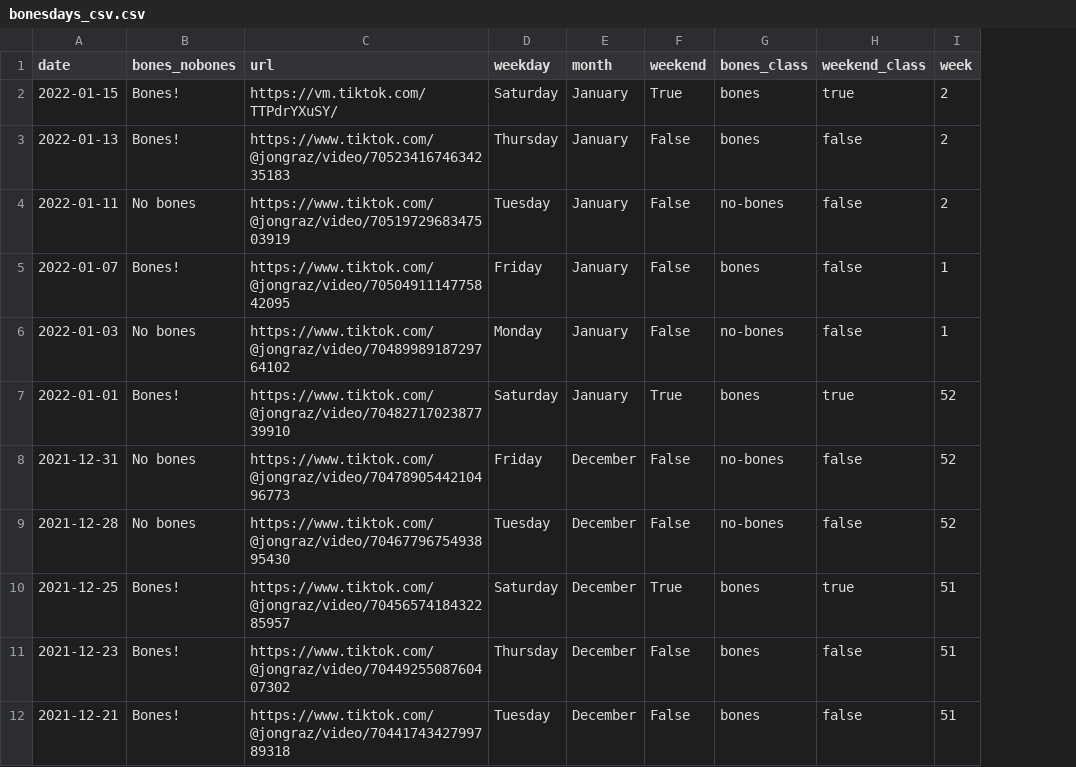
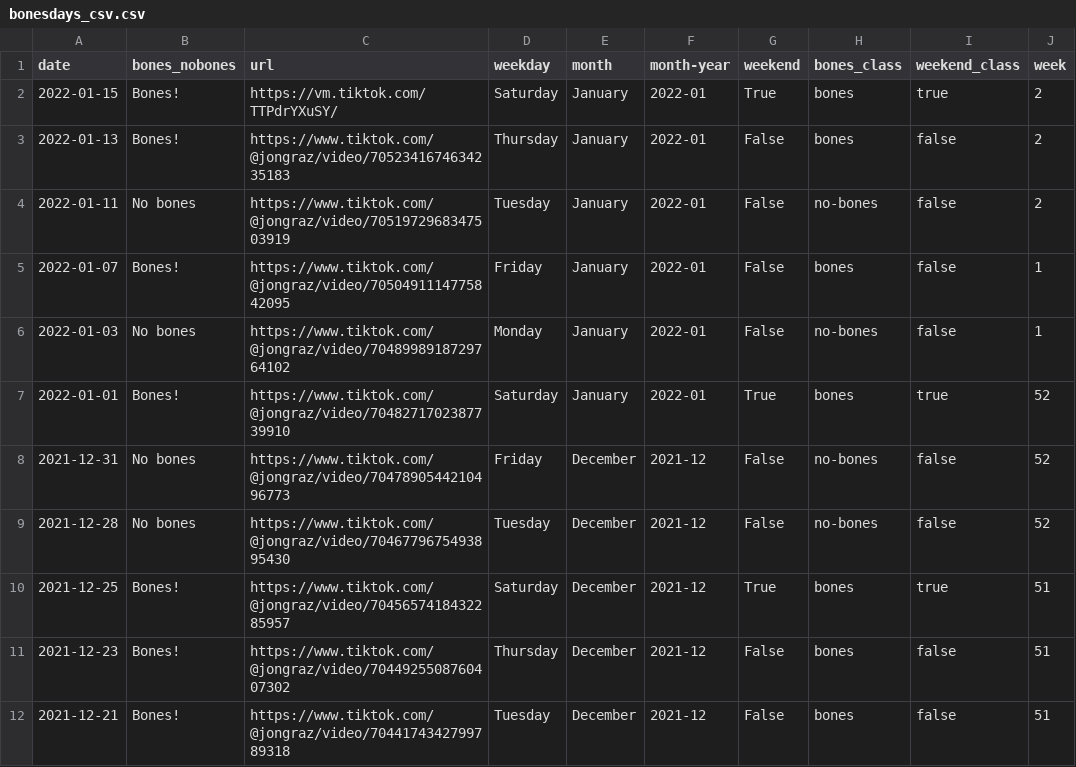
Before and after one commit to stiles/noodle-tracker, a CSV file: _data/bonesdays_csv.csv, drawn as a sheet; only a part is shown; the diff names each change by its address in the sheet, - before the commit and + after, or states it on an @@ line.

Commit message:
updating charts months

```diff
--- a/_data/bonesdays_csv.csv
+++ b/_data/bonesdays_csv.csv
+column F (month-year), rows 2-12: 2022-01 | 2022-01 | 2022-01 | 2022-01 | 2022-01 | 2022-01 | 2021-12 | 2021-12 | 2021-12 | 2021-12 | 2021-12
```
Also changed, not shown: assets/data/bonesdays.csv, 5 other files.
